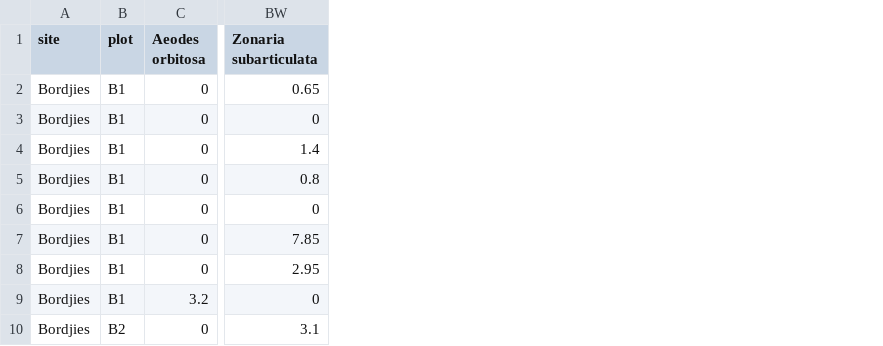
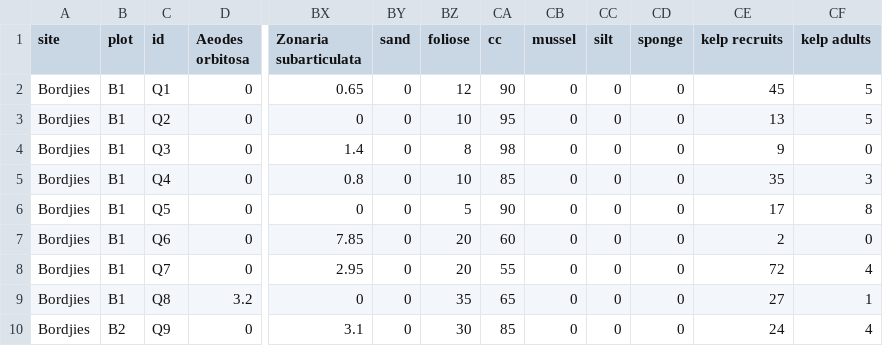
Before and after one commit to RossCoppin/benthic_paper, a CSV file: data/benthic.csv, drawn as a sheet; only a part is shown, gaps mark what is left out; the diff names each change by its address in the sheet, - before the commit and + after, or states it on an @@ line.

```diff
--- a/data/benthic.csv
+++ b/data/benthic.csv
+column C (id), rows 2-10: Q1 | Q2 | Q3 | Q4 | Q5 | Q6 | Q7 | Q8 | Q9
+column BY (sand), rows 2-10: all 0
+column BZ (foliose), rows 2-10: 12 | 10 | 8 | 10 | 5 | 20 | 20 | 35 | 30
+column CA (cc), rows 2-10: 90 | 95 | 98 | 85 | 90 | 60 | 55 | 65 | 85
+column CB (mussel), rows 2-10: all 0
+column CC (silt), rows 2-10: all 0
+column CD (sponge), rows 2-10: all 0
+column CE (kelp recruits), rows 2-10: 45 | 13 | 9 | 35 | 17 | 2 | 72 | 27 | 24
+column CF (kelp adults), rows 2-10: 5 | 5 | 0 | 3 | 8 | 0 | 4 | 1 | 4
```
Also changed, not shown: 4 other files.
